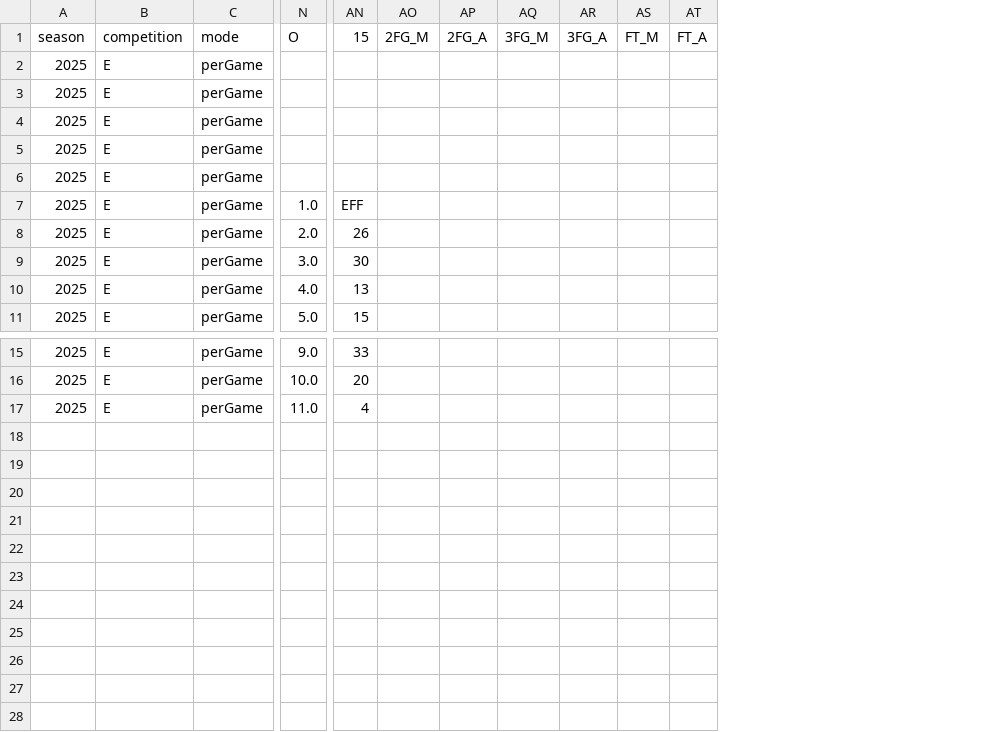
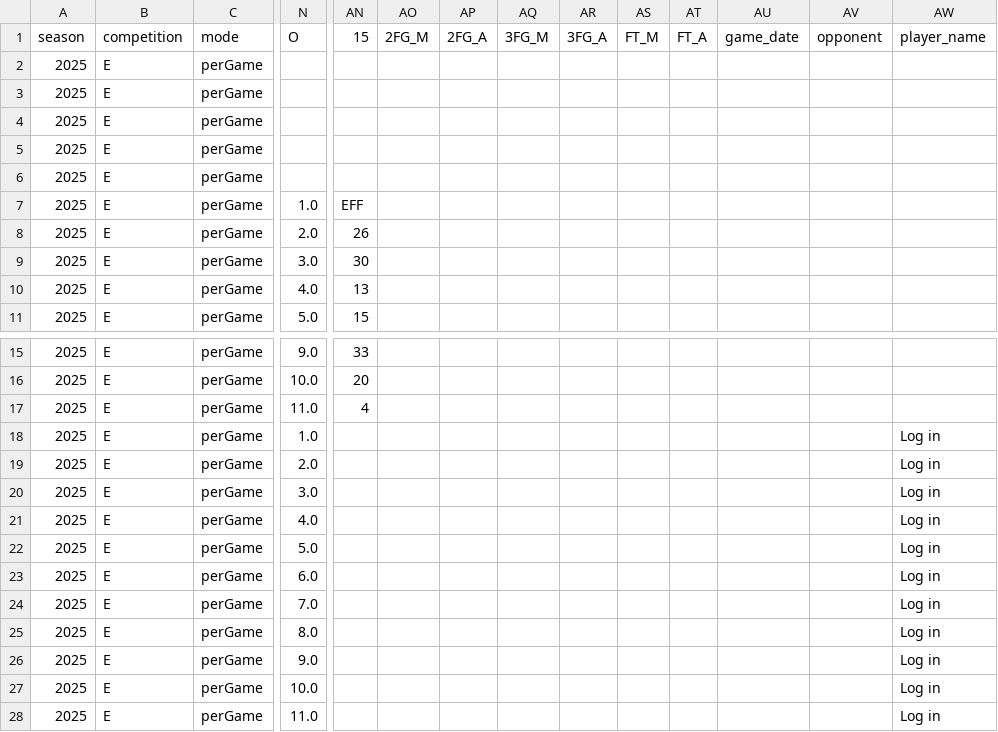
Before and after one commit to N3rv0uS/euroleague-fantasy-app, a CSV file: out/player_gamelogs_2025_perGame.csv, drawn as a sheet; only a part is shown, gaps mark what is left out; rows hold the shown columns only; the diff names each change by its address in the sheet, - before the commit and + after, or states it on an @@ line.

```diff
--- a/out/player_gamelogs_2025_perGame.csv
+++ b/out/player_gamelogs_2025_perGame.csv
+column AU, row 1: game_date
+column AV, row 1: opponent
+column AW, row 1: player_name
+row 18: 2025 | E | perGame | 1.0 |  |  |  |  |  |  |  |  |  | Log in
+row 19: 2025 | E | perGame | 2.0 |  |  |  |  |  |  |  |  |  | Log in
+row 20: 2025 | E | perGame | 3.0 |  |  |  |  |  |  |  |  |  | Log in
+row 21: 2025 | E | perGame | 4.0 |  |  |  |  |  |  |  |  |  | Log in
+row 22: 2025 | E | perGame | 5.0 |  |  |  |  |  |  |  |  |  | Log in
+row 23: 2025 | E | perGame | 6.0 |  |  |  |  |  |  |  |  |  | Log in
+row 24: 2025 | E | perGame | 7.0 |  |  |  |  |  |  |  |  |  | Log in
+row 25: 2025 | E | perGame | 8.0 |  |  |  |  |  |  |  |  |  | Log in
+row 26: 2025 | E | perGame | 9.0 |  |  |  |  |  |  |  |  |  | Log in
+row 27: 2025 | E | perGame | 10.0 |  |  |  |  |  |  |  |  |  | Log in
+row 28: 2025 | E | perGame | 11.0 |  |  |  |  |  |  |  |  |  | Log in
```
